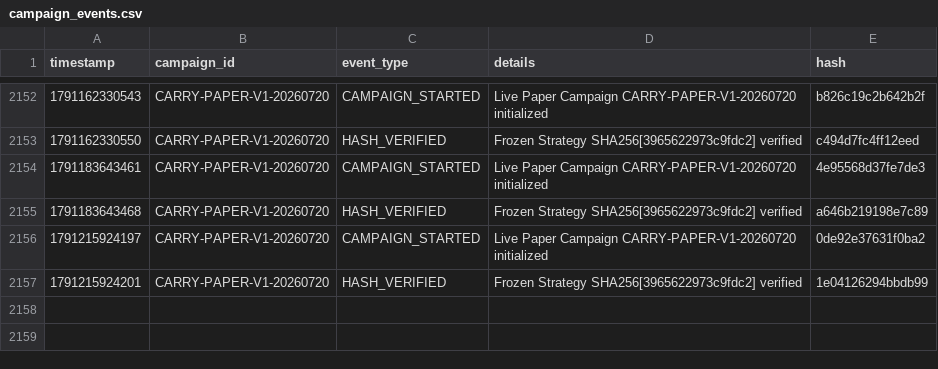
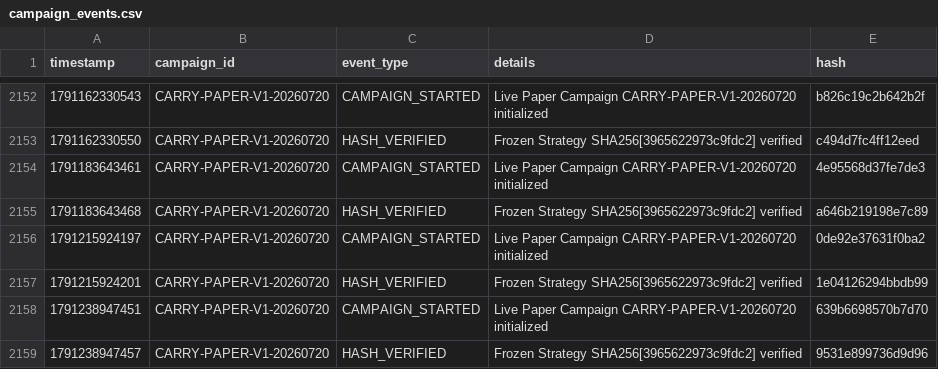
Before and after one commit to SaifAl-Sabaneh/Trading_AI_System, a CSV file: Trading_AI_System/database/campaign_events.csv, drawn as a sheet; only a part is shown, gaps mark what is left out.

```diff
--- a/Trading_AI_System/database/campaign_events.csv
+++ b/Trading_AI_System/database/campaign_events.csv
@@ -2157 +2157,3 @@ timestamp,campaign_id,event_type,details,hash
 1791215924201,CARRY-PAPER-V1-20260720,HASH_VERIFIED,Frozen Strategy SHA256[3965622973c9fdc2] verified,1e04126294bbdb99
+1791238947451,CARRY-PAPER-V1-20260720,CAMPAIGN_STARTED,Live Paper Campaign CARRY-PAPER-V1-20260720 initialized,639b6698570b7d70
+1791238947457,CARRY-PAPER-V1-20260720,HASH_VERIFIED,Frozen Strategy SHA256[3965622973c9fdc2] verified,9531e899736d9d96
```
Also changed, not shown: 1 other file.
